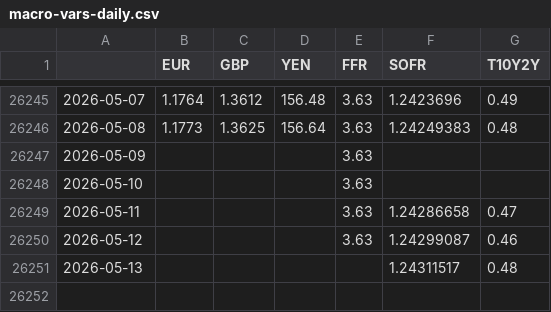
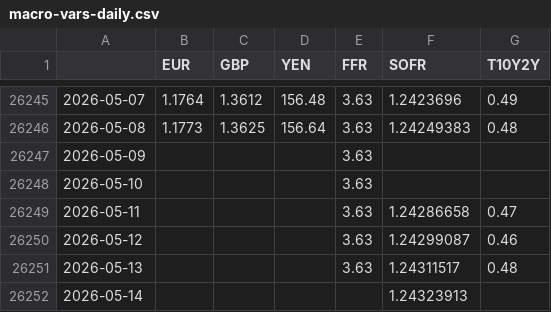
Before and after one commit to minnaheim/aml2026-group-3, a CSV file: data/macro-vars-daily.csv, drawn as a sheet; only a part is shown, gaps mark what is left out.

```diff
--- a/data/macro-vars-daily.csv
+++ b/data/macro-vars-daily.csv
@@ -26250,2 +26250,3 @@
 2026-05-12,,,,3.63,1.24299087,0.46
-2026-05-13,,,,,1.24311517,0.48
+2026-05-13,,,,3.63,1.24311517,0.48
+2026-05-14,,,,,1.24323913,
```
Also changed, not shown: data/macro-vars-weekly.csv, 3 other files.
